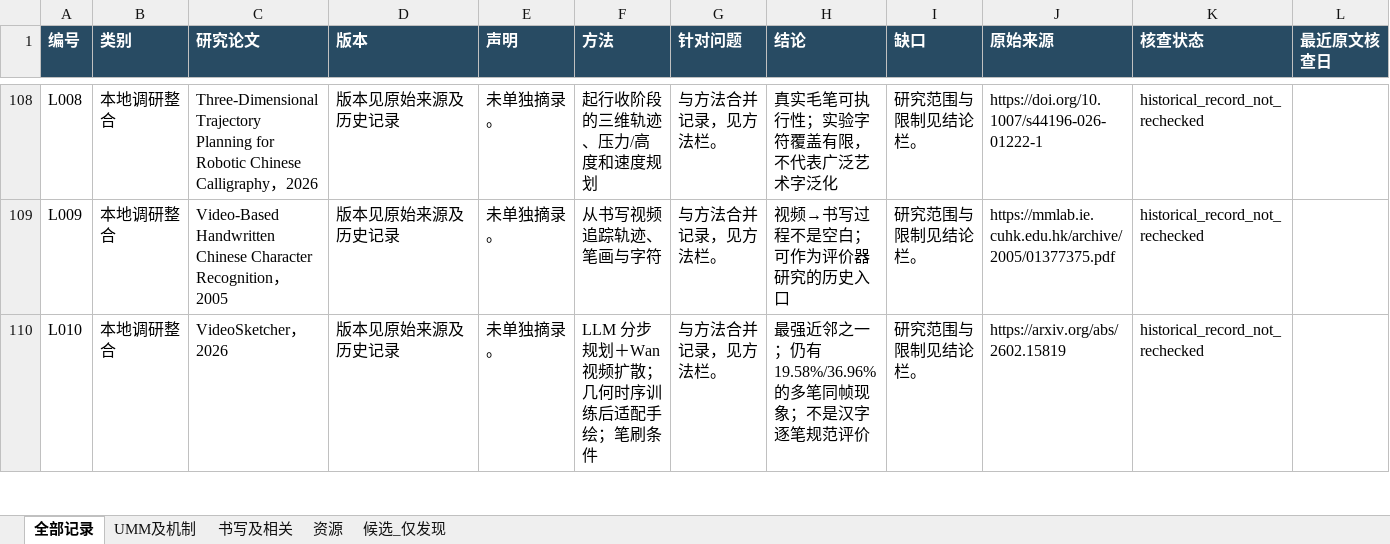
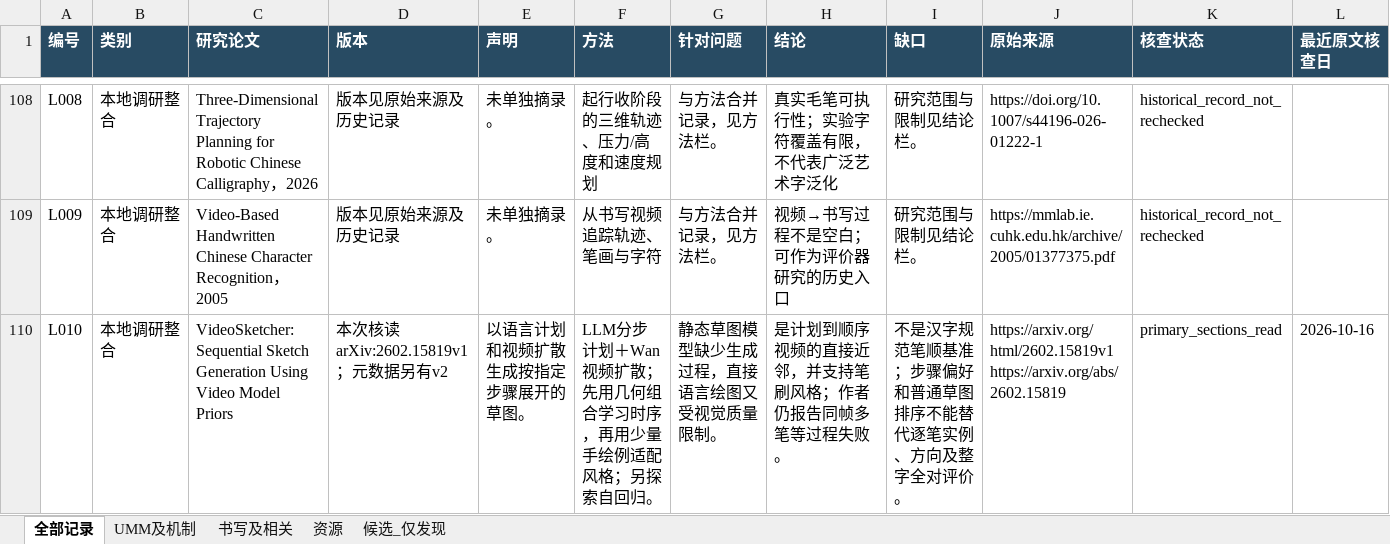
Before and after one commit to lljjcc426/UMM, an Excel workbook: data/literature_public.xlsx, sheet 全部记录, drawn as a sheet; only a part is shown, gaps mark what is left out; values as stored, in another font and other column widths than the file's, no borders; ↵ is a line break in a cell; the diff covers the shown part only; the diff names each change by its address in the sheet, - before the commit and + after, or states it on an @@ line.

Commit message:
Research Chinese stroke-order video generation and add pixel process probe

```diff
--- a/data/literature_public.xlsx (sheet 全部记录)
+++ b/data/literature_public.xlsx (sheet 全部记录)
-C110 (研究论文): VideoSketcher，2026
+C110 (研究论文): VideoSketcher: Sequential Sketch Generation Using Video Model Priors
-D110 (版本): 版本见原始来源及历史记录
+D110 (版本): 本次核读arXiv:2602.15819v1；元数据另有v2
-E110 (声明): 未单独摘录。
+E110 (声明): 以语言计划和视频扩散生成按指定步骤展开的草图。
-F110 (方法): LLM 分步规划＋Wan 视频扩散；几何时序训练后适配手绘；笔刷条件
+F110 (方法): LLM分步计划＋Wan视频扩散；先用几何组合学习时序，再用少量手绘例适配风格；另探索自回归。
-G110 (针对问题): 与方法合并记录，见方法栏。
+G110 (针对问题): 静态草图模型缺少生成过程，直接语言绘图又受视觉质量限制。
-H110 (结论): 最强近邻之一；仍有 19.58%/36.96% 的多笔同帧现象；不是汉字逐笔规范评价
+H110 (结论): 是计划到顺序视频的直接近邻，并支持笔刷风格；作者仍报告同帧多笔等过程失败。
-I110 (缺口): 研究范围与限制见结论栏。
+I110 (缺口): 不是汉字规范笔顺基准；步骤偏好和普通草图排序不能替代逐笔实例、方向及整字全对评价。
-J110 (原始来源): https://arxiv.org/abs/2602.15819
+J110 (原始来源): https://arxiv.org/html/2602.15819v1 ↵ https://arxiv.org/abs/2602.15819
-K110 (核查状态): historical_record_not_rechecked
+K110 (核查状态): primary_sections_read
-L110 (最近原文核查日): (empty)
+L110 (最近原文核查日): 2026-10-16
```
Also changed, not shown: 1 added row and 52 edited cells elsewhere in this sheet, sheet 书写及相关, sheet UMM及机制, sheet 资源, 37 other files.
